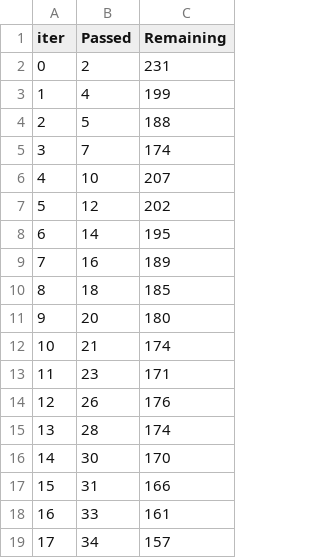
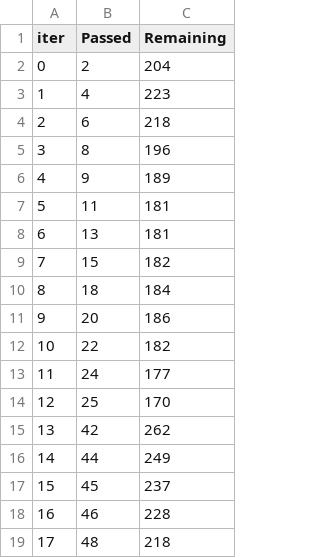
Before and after one commit to Guna1498/ml_project, a TSV file: catboost_info/time_left.tsv, drawn as a sheet; only a part is shown; the diff covers the shown part only.

```diff
--- a/catboost_info/time_left.tsv
+++ b/catboost_info/time_left.tsv
@@ -1,19 +1,19 @@
 iter	Passed	Remaining
-0	2	231
-1	4	199
-2	5	188
-3	7	174
-4	10	207
-5	12	202
-6	14	195
-7	16	189
-8	18	185
-9	20	180
-10	21	174
-11	23	171
-12	26	176
-13	28	174
-14	30	170
-15	31	166
-16	33	161
-17	34	157
+0	2	204
+1	4	223
+2	6	218
+3	8	196
+4	9	189
+5	11	181
+6	13	181
+7	15	182
+8	18	184
+9	20	186
+10	22	182
+11	24	177
+12	25	170
+13	42	262
+14	44	249
+15	45	237
+16	46	228
+17	48	218
```
Also changed, not shown: 162 edited cells elsewhere in this file, 11 other files.
